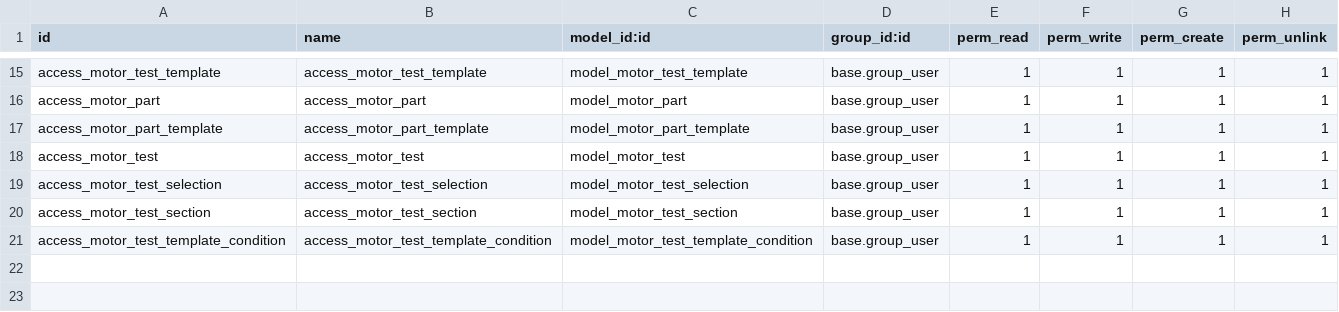
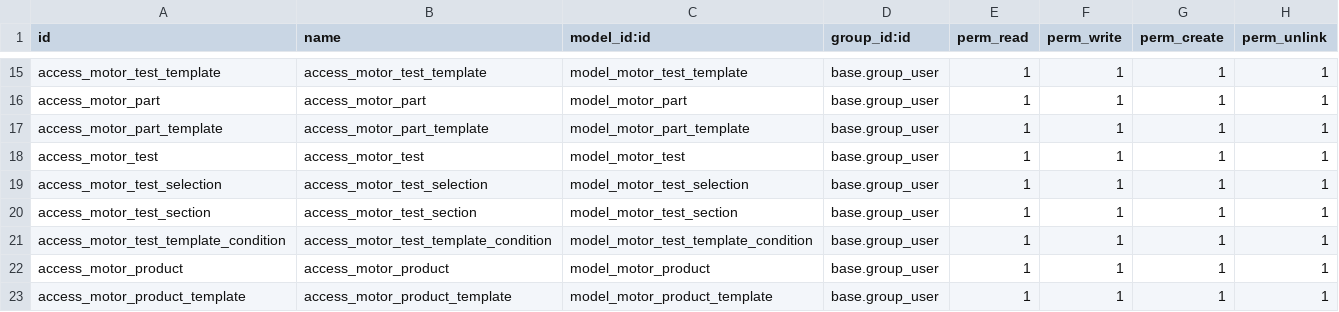
Before and after one commit to cbusillo/odoo17-addons, a CSV file: product_connect/security/ir.model.access.csv, drawn as a sheet; only a part is shown, gaps mark what is left out; the diff names each change by its address in the sheet, - before the commit and + after, or states it on an @@ line.

```diff
--- a/product_connect/security/ir.model.access.csv
+++ b/product_connect/security/ir.model.access.csv
+row 22: access_motor_product | access_motor_product | model_motor_product | base.group_user | 1 | 1 | 1 | 1
+row 23: access_motor_product_template | access_motor_product_template | model_motor_product_template | base.group_user | 1 | 1 | 1 | 1
```
Also changed, not shown: 9 other files.
